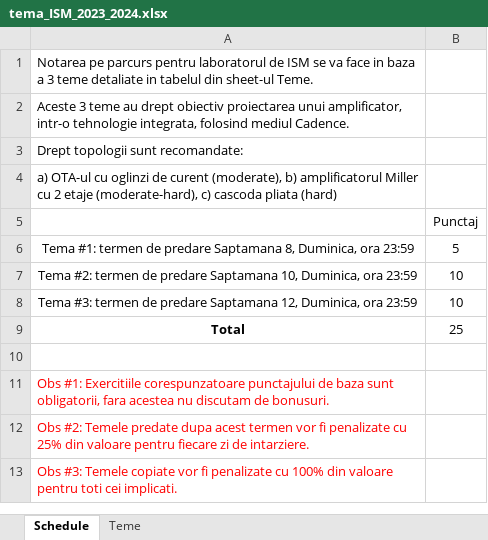
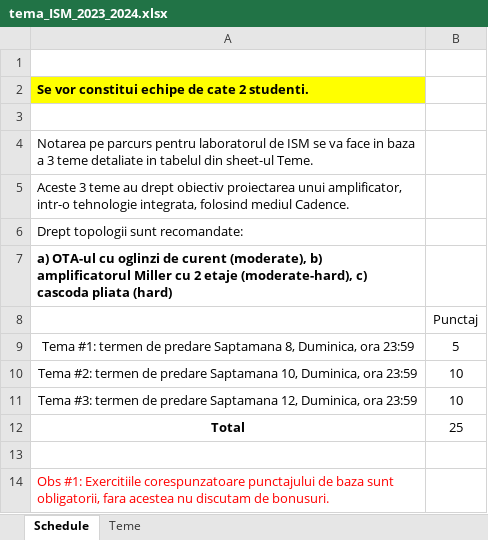
Before and after one commit to florinsdumitru/ISM, an Excel workbook: proiect/tema_ISM_2023_2024.xlsx, sheet Schedule, drawn as a sheet; only a part is shown; the shorter side is filled out with more unchanged rows; values as stored, in another font and other column widths than the file's, no borders; addresses are those after the commit; the diff names each change by its address in the sheet, - before the commit and + after, or states it on an @@ line.

Commit message:
Specificat nr de membri per echipa.

```diff
--- a/proiect/tema_ISM_2023_2024.xlsx (sheet Schedule)
+++ b/proiect/tema_ISM_2023_2024.xlsx (sheet Schedule)
+row 1: (empty)
+row 2: Se vor constitui echipe de cate 2 studenti.
+row 3: (empty)
-A7 bold: off
+A7 bold: on
```
